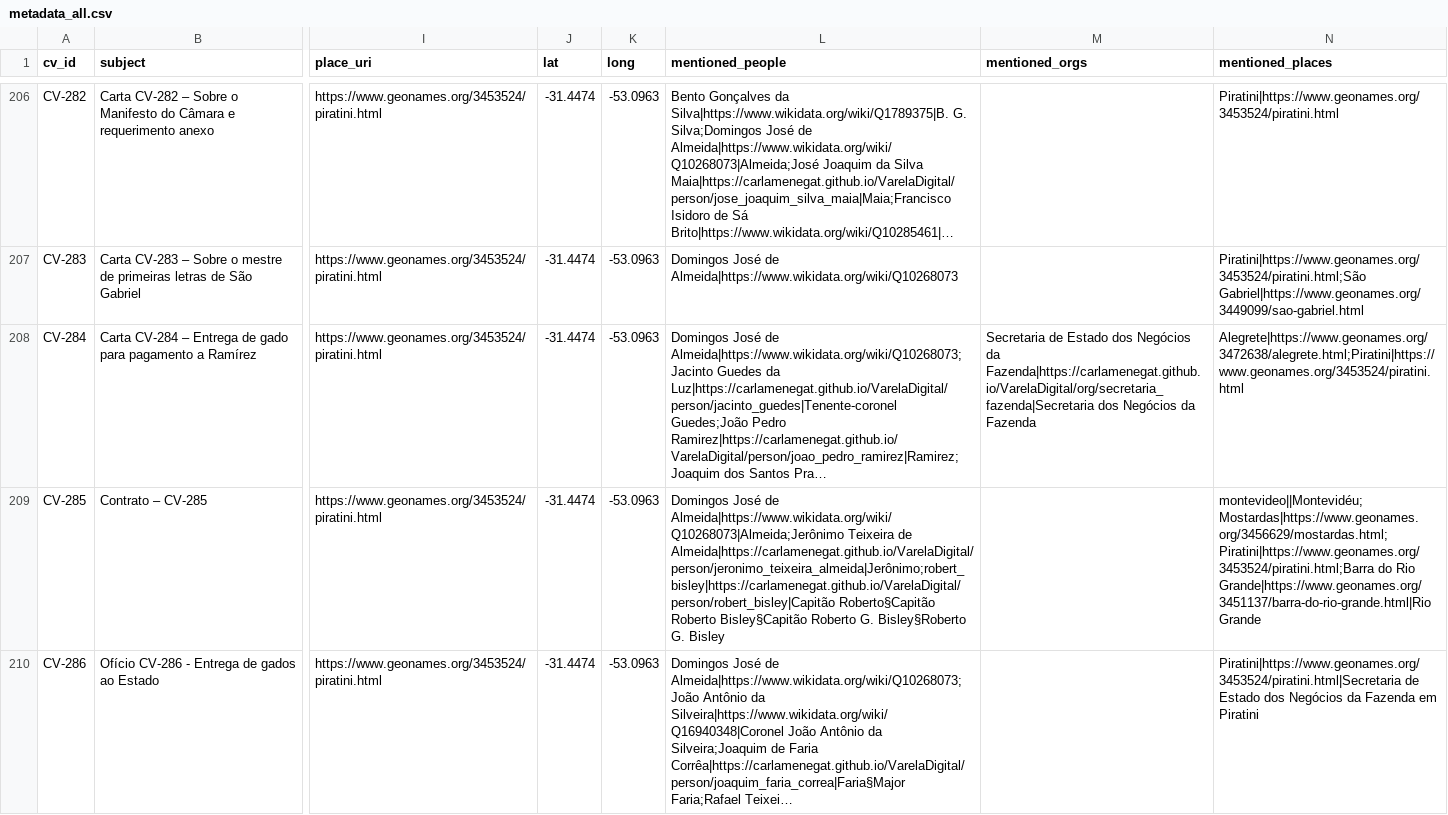
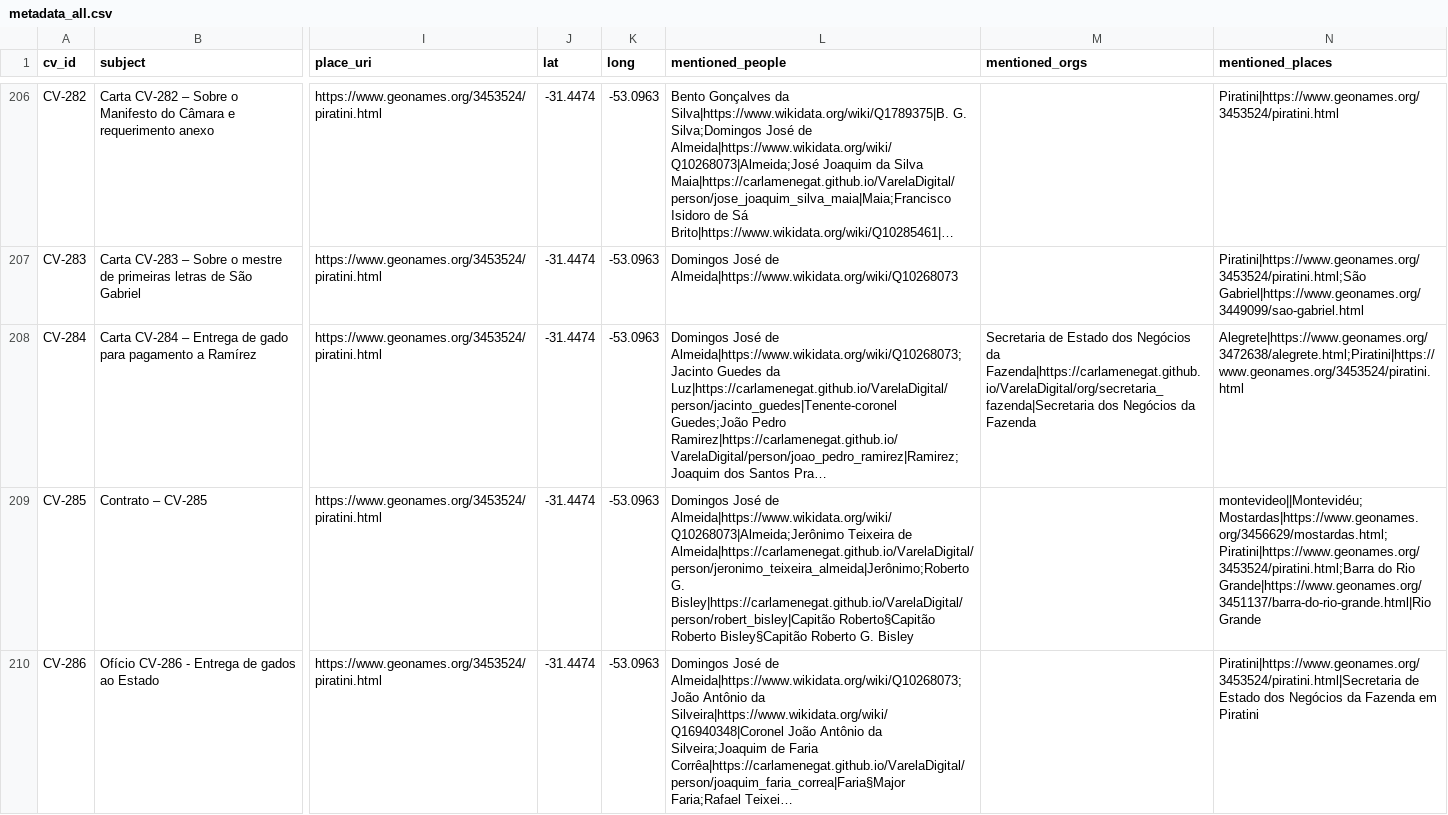
Before and after one commit to CarlaMenegat/VarelaDigital, a CSV file: data/metadata/metadata_all.csv, drawn as a sheet; only a part is shown, gaps mark what is left out; long unchanged cells end in …; the diff covers the shown part only; the diff names each change by its address in the sheet, - before the commit and + after, or states it on an @@ line.

```diff
--- a/data/metadata/metadata_all.csv
+++ b/data/metadata/metadata_all.csv
-L209 (mentioned_people): …Teixeira de Almeida|https://carlamenegat.github.io/VarelaDigital/person/jeronimo_teixeira_almeida|Jerônimo;robert_bisley|https://carlamenegat.github.io/VarelaDigital/person/robert_bisley|Capitão Roberto§Capitão Roberto Bisley§Capitão Roberto G. Bisley§Roberto G. Bisley
+L209 (mentioned_people): …Teixeira de Almeida|https://carlamenegat.github.io/VarelaDigital/person/jeronimo_teixeira_almeida|Jerônimo;Roberto G. Bisley|https://carlamenegat.github.io/VarelaDigital/person/robert_bisley|Capitão Roberto§Capitão Roberto Bisley§Capitão Roberto G. Bisley
```
Also changed, not shown: 33 edited cells elsewhere in this file, 20 other files.
